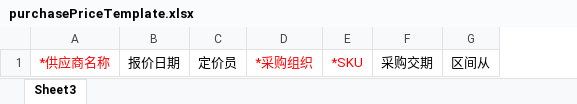
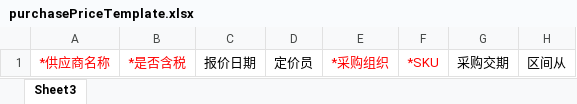
Before and after one commit to quyuzhong1/cloud-erp-backend, an Excel workbook: erp-server/erp-server-scm/src/main/resources/excel/purchasePriceTemplate.xlsx, sheet Sheet3, drawn as a sheet; only a part is shown; values as stored, in another font and other column widths than the file's, no borders; the diff names each change by its address in the sheet, - before the commit and + after, or states it on an @@ line.

```diff
--- a/erp-server/erp-server-scm/src/main/resources/excel/purchasePriceTemplate.xlsx (sheet Sheet3)
+++ b/erp-server/erp-server-scm/src/main/resources/excel/purchasePriceTemplate.xlsx (sheet Sheet3)
+column B, row 1: *是否含税
```
Also changed, not shown: erp-server/erp-server-file/src/main/resources/excel/scm/purchasePrice.xlsx, 6 other files.
